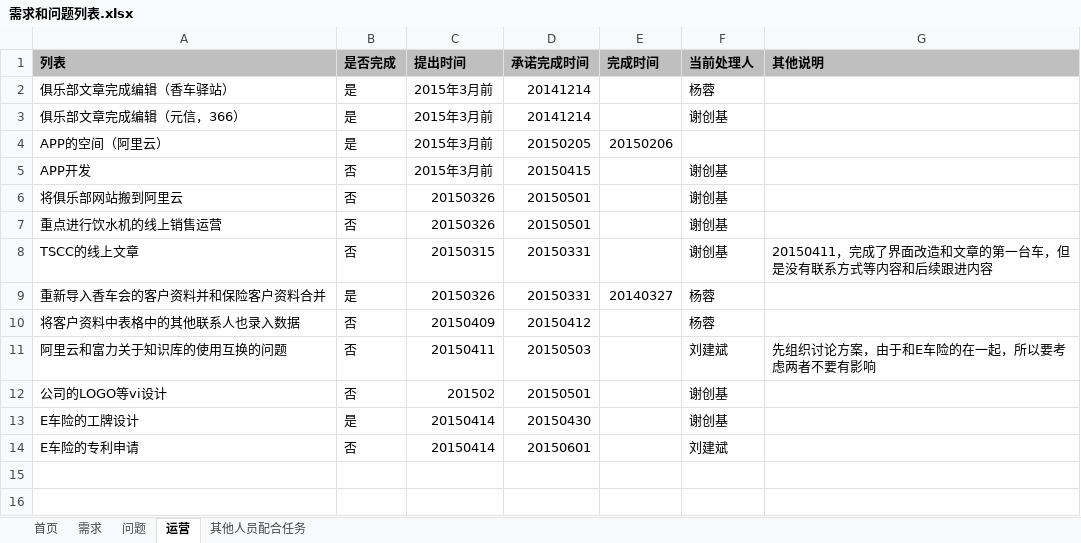
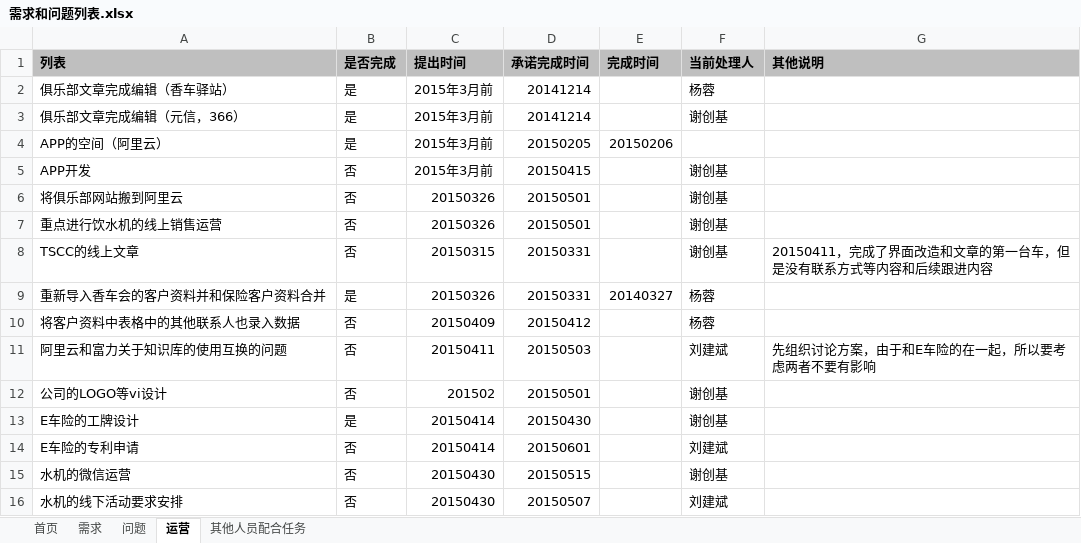
Before and after one commit to virgilchen/wsb, an Excel workbook: 问题跟进列表/需求和问题列表.xlsx, sheet 运营, drawn as a sheet; values as stored, in another font and other column widths than the file's, no borders; the diff names each change by its address in the sheet, - before the commit and + after, or states it on an @@ line.

```diff
--- a/问题跟进列表/需求和问题列表.xlsx (sheet 运营)
+++ b/问题跟进列表/需求和问题列表.xlsx (sheet 运营)
+row 15: 水机的微信运营 | 否 | 20150430 | 20150515 |  | 谢创基
+row 16: 水机的线下活动要求安排 | 否 | 20150430 | 20150507 |  | 刘建斌
```
Also changed, not shown: sheet 首页, sheet 需求.
